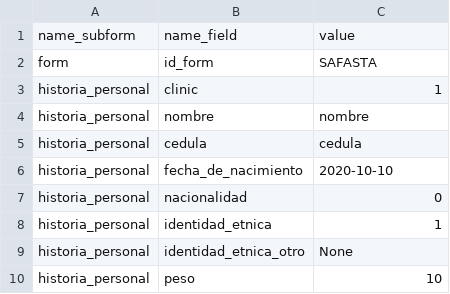
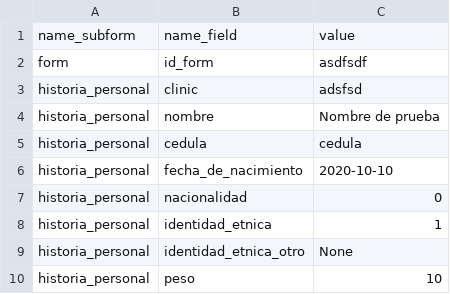
Before and after one commit to KevinR98/MammoTrck-WEB-, a CSV file: mammotrck_repo/csv_examples/SAFASTA.csv, drawn as a sheet; only a part is shown.

```diff
--- a/mammotrck_repo/csv_examples/SAFASTA.csv
+++ b/mammotrck_repo/csv_examples/SAFASTA.csv
@@ -1,5 +1,5 @@
 name_subform,name_field,value
-form,id_form,SAFASTA
-historia_personal,clinic,1
-historia_personal,nombre,nombre
+form,id_form,asdfsdf
+historia_personal,clinic,adsfsd
+historia_personal,nombre,Nombre de prueba
 historia_personal,cedula,cedula
```
Also changed, not shown: mammotrck_repo/csv_examples/primero.csv, 2 other files.
